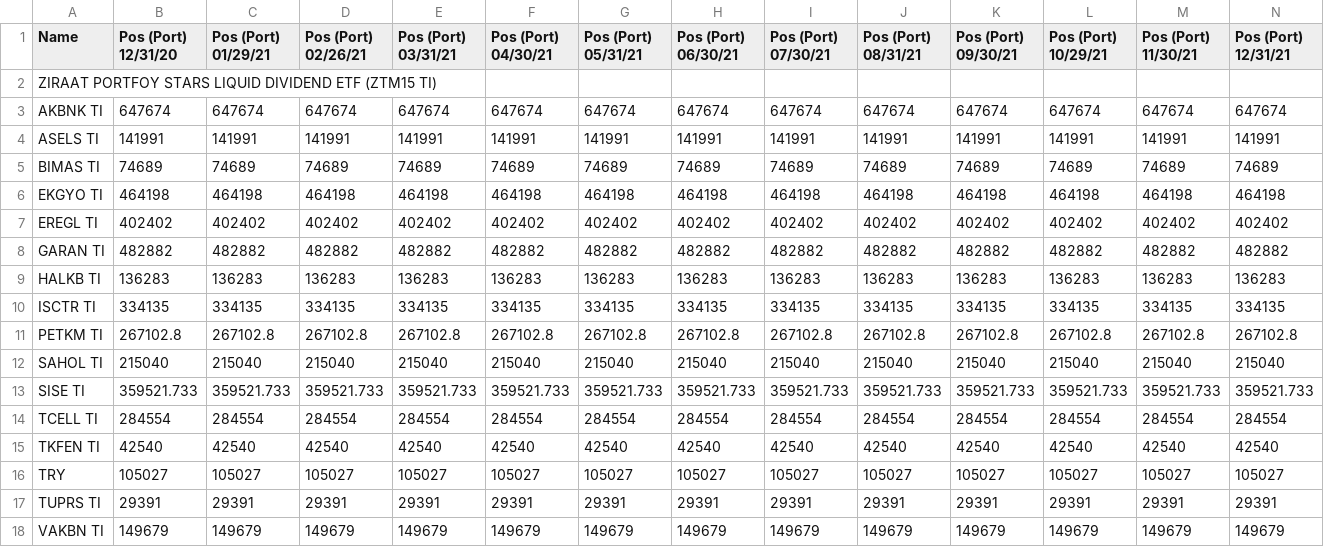
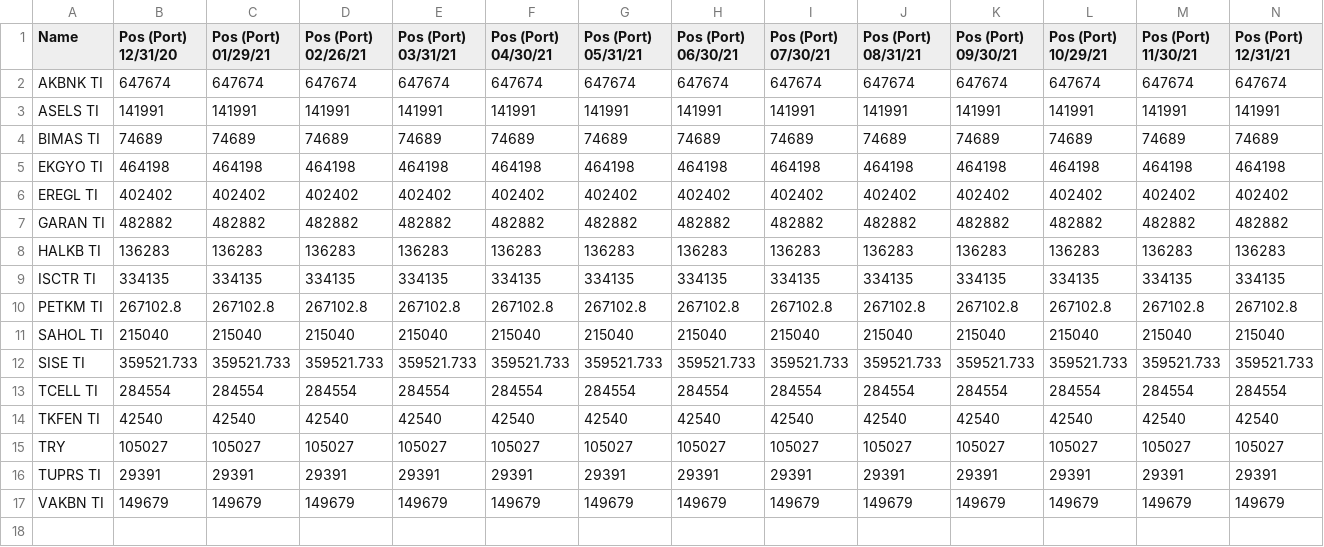
Before and after one commit to smihmanli1/sphere_capital, a CSV file: src/strategy_analysis/borsa_istanbul_pairs_trading/data/etf_position_distributions/ZTM15.F.csv, drawn as a sheet; only a part is shown; rows hold the shown columns only; the diff names each change by its address in the sheet, - before the commit and + after, or states it on an @@ line.

```diff
--- a/src/strategy_analysis/borsa_istanbul_pairs_trading/data/etf_position_distributions/ZTM15.F.csv
+++ b/src/strategy_analysis/borsa_istanbul_pairs_trading/data/etf_position_distributions/ZTM15.F.csv
-row 2: ZIRAAT PORTFOY STARS LIQUID DIVIDEND ETF (ZTM15 TI)
```
Also changed, not shown: src/strategy_analysis/borsa_istanbul_pairs_trading/data/etf_position_distributions/DJIST.F.csv, src/strategy_analysis/borsa_istanbul_pairs_trading/data/etf_position_distributions/Z30EA.F.csv, 4 other files.
